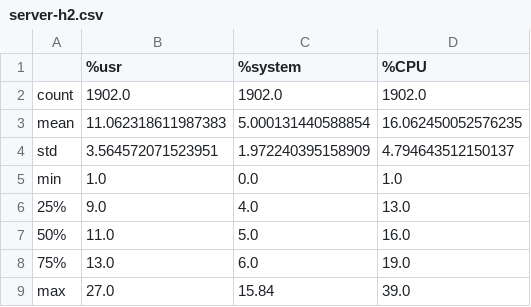
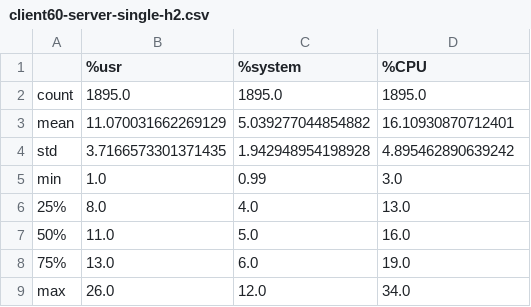
Before and after one commit to totto2727-org/puppeteer-http-protocol-tester, a CSV file: process/client60-server-single-h2.csv (was process/server-h2.csv), drawn as a sheet.

```diff
--- a/process/server-h2.csv
+++ b/process/client60-server-single-h2.csv
@@ -1,9 +1,9 @@
 ,%usr,%system,%CPU
-count,1902.0,1902.0,1902.0
-mean,11.062318611987383,5.000131440588854,16.062450052576235
-std,3.564572071523951,1.972240395158909,4.794643512150137
-min,1.0,0.0,1.0
-25%,9.0,4.0,13.0
+count,1895.0,1895.0,1895.0
+mean,11.070031662269129,5.039277044854882,16.10930870712401
+std,3.7166573301371435,1.942948954198928,4.895462890639242
+min,1.0,0.99,3.0
+25%,8.0,4.0,13.0
 50%,11.0,5.0,16.0
 75%,13.0,6.0,19.0
-max,27.0,15.84,39.0
+max,26.0,12.0,34.0
```
Also changed, not shown: process/client-time-describe-filtered.csv, process/client-time-describe-unfiltered.csv, 16 other files.
